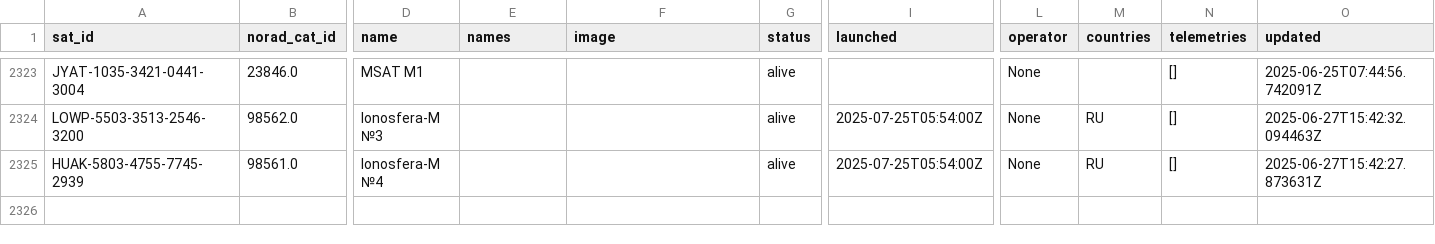
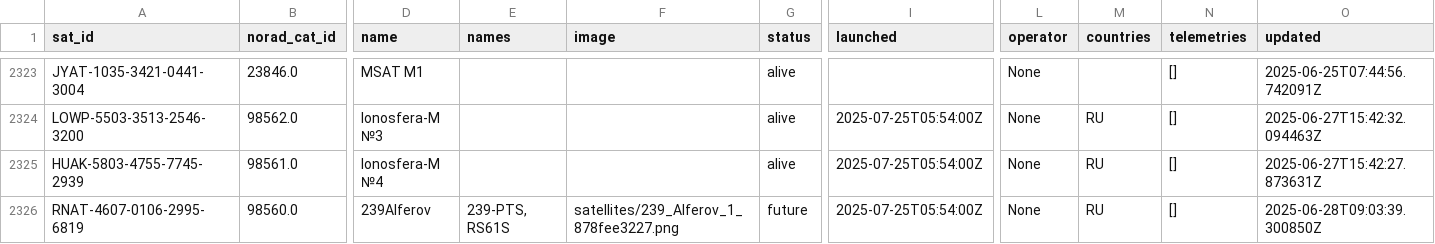
Before and after one commit to hyundotio/amateur-satellite-database, a CSV file: data/satnogs.csv, drawn as a sheet; only a part is shown, gaps mark what is left out; rows hold the shown columns only; the diff names each change by its address in the sheet, - before the commit and + after, or states it on an @@ line.

```diff
--- a/data/satnogs.csv
+++ b/data/satnogs.csv
+row 2326: RNAT-4607-0106-2995-6819 | 98560.0 | 239Alferov | 239-PTS, RS61S | satellites/239_Alferov_1_878fee3227.png | future | 2025-07-25T05:54:00Z | None | RU | [] | 2025-06-28T09:03:39.300850Z
```
Also changed, not shown: data/amsat-all-frequencies.csv, 2 other files.
